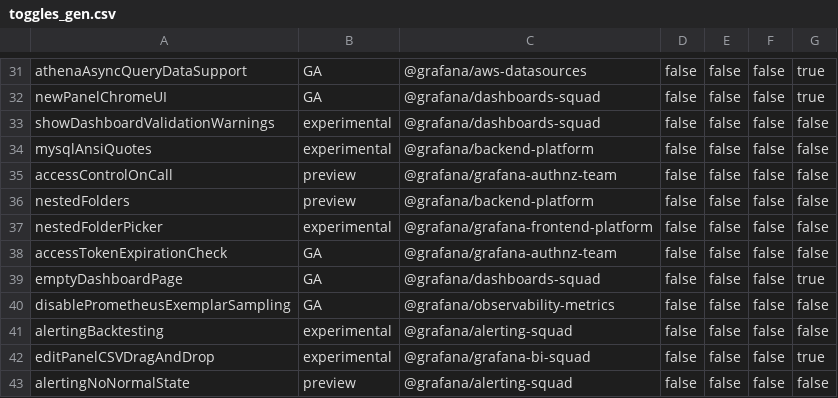
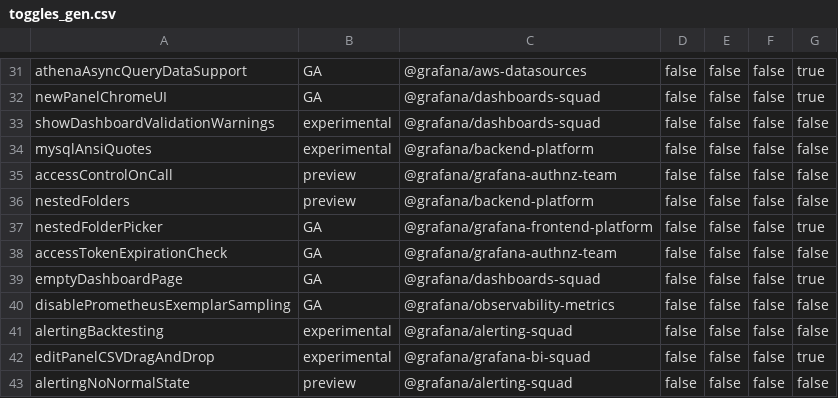
Before and after one commit to hanzoai/dashboards, a CSV file: pkg/services/featuremgmt/toggles_gen.csv, drawn as a sheet; only a part is shown, gaps mark what is left out.

```diff
--- a/pkg/services/featuremgmt/toggles_gen.csv
+++ b/pkg/services/featuremgmt/toggles_gen.csv
@@ -36,3 +36,3 @@ accessControlOnCall,preview,@grafana/grafana-authnz-team,false,false,false,false
 nestedFolders,preview,@grafana/backend-platform,false,false,false,false
-nestedFolderPicker,experimental,@grafana/grafana-frontend-platform,false,false,false,false
+nestedFolderPicker,GA,@grafana/grafana-frontend-platform,false,false,false,true
 accessTokenExpirationCheck,GA,@grafana/grafana-authnz-team,false,false,false,false
```
Also changed, not shown: 4 other files.
